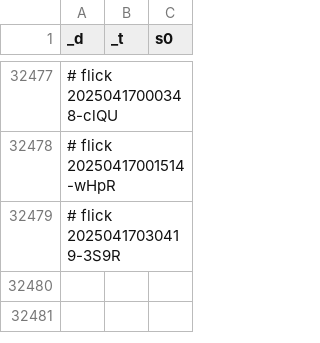
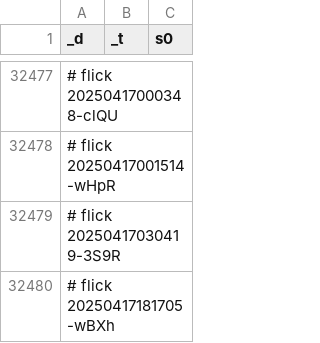
Before and after one commit to abikesa/dummy, a CSV file: kitabo/ensi/testbin/test2/assets/csv/don_esrd_s0_overall.csv, drawn as a sheet; only a part is shown, gaps mark what is left out; the diff names each change by its address in the sheet, - before the commit and + after, or states it on an @@ line.

Commit message:
kitabo/ensi/testbin/test2/assets/csv/don_esrd_s0_overall.csv

```diff
--- a/kitabo/ensi/testbin/test2/assets/csv/don_esrd_s0_overall.csv
+++ b/kitabo/ensi/testbin/test2/assets/csv/don_esrd_s0_overall.csv
+row 32480: # flick 20250417181705-wBXh
```
